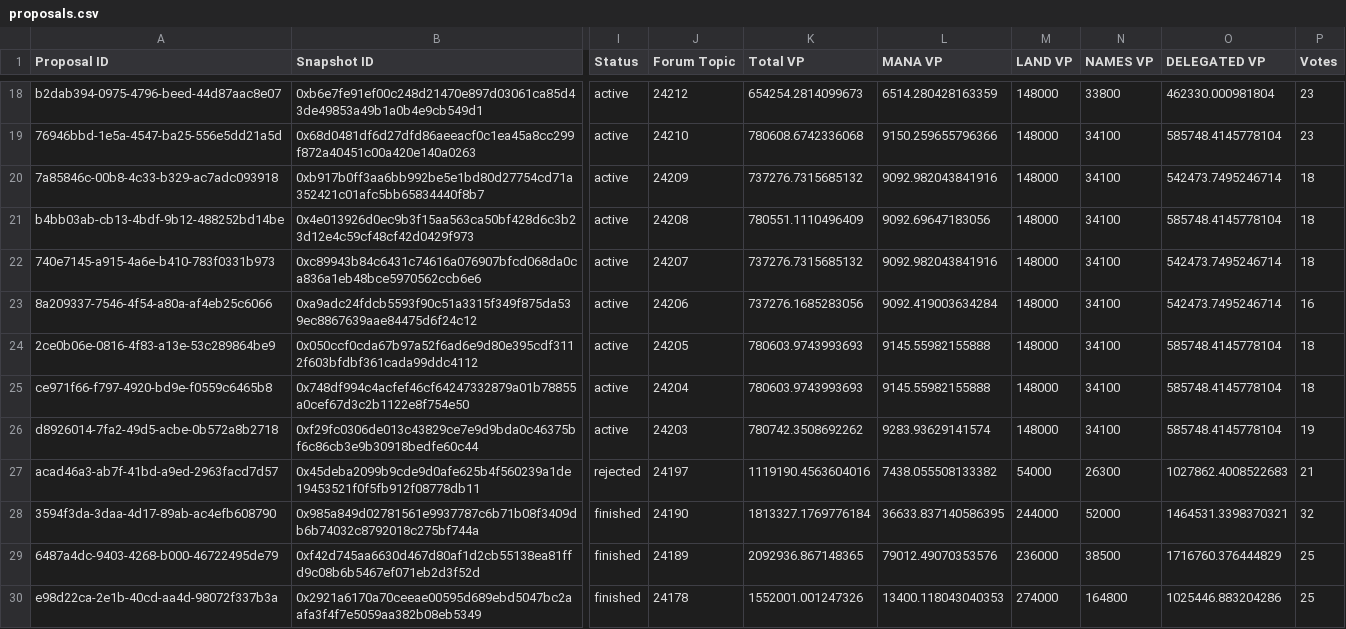
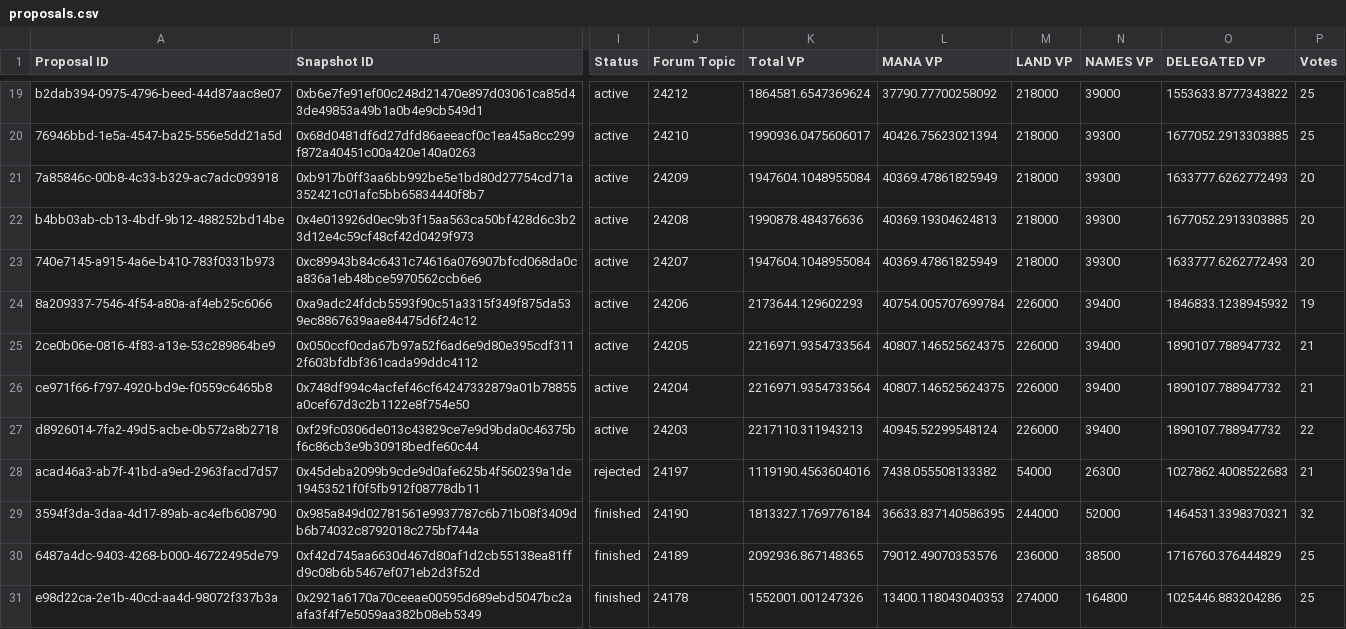
Before and after one commit to Decentraland-DAO/transparency, a CSV file: proposals.csv, drawn as a sheet; only a part is shown, gaps mark what is left out; addresses are those after the commit; the diff covers the shown part only; the diff names each change by its address in the sheet, - before the commit and + after, or states it on an @@ line.

```diff
--- a/proposals.csv
+++ b/proposals.csv
-K19 (Total VP): 654254.2814099673
+K19 (Total VP): 1864581.6547369624
-L19 (MANA VP): 6514.280428163359
+L19 (MANA VP): 37790.77700258092
-M19:M23 (LAND VP): 148000
+M19:M23 (LAND VP): 218000
-N19 (NAMES VP): 33800
+N19 (NAMES VP): 39000
-O19 (DELEGATED VP): 462330.000981804
+O19 (DELEGATED VP): 1553633.8777343822
-P19:P20 (Votes): 23
+P19:P20 (Votes): 25
-K20 (Total VP): 780608.6742336068
+K20 (Total VP): 1990936.0475606017
-L20 (MANA VP): 9150.259655796366
+L20 (MANA VP): 40426.75623021394
-N20:N23 (NAMES VP): 34100
+N20:N23 (NAMES VP): 39300
-O20 (DELEGATED VP): 585748.4145778104
+O20 (DELEGATED VP): 1677052.2913303885
-K21 (Total VP): 737276.7315685132
+K21 (Total VP): 1947604.1048955084
-L21 (MANA VP): 9092.982043841916
+L21 (MANA VP): 40369.47861825949
-O21 (DELEGATED VP): 542473.7495246714
+O21 (DELEGATED VP): 1633777.6262772493
-P21:P23 (Votes): 18
+P21:P23 (Votes): 20
-K22 (Total VP): 780551.1110496409
+K22 (Total VP): 1990878.484376636
-L22 (MANA VP): 9092.69647183056
+L22 (MANA VP): 40369.19304624813
-O22 (DELEGATED VP): 585748.4145778104
+O22 (DELEGATED VP): 1677052.2913303885
-K23 (Total VP): 737276.7315685132
+K23 (Total VP): 1947604.1048955084
-L23 (MANA VP): 9092.982043841916
+L23 (MANA VP): 40369.47861825949
-O23 (DELEGATED VP): 542473.7495246714
+O23 (DELEGATED VP): 1633777.6262772493
-K24 (Total VP): 737276.1685283056
+K24 (Total VP): 2173644.129602293
-L24 (MANA VP): 9092.419003634284
+L24 (MANA VP): 40754.005707699784
-M24:M27 (LAND VP): 148000
+M24:M27 (LAND VP): 226000
-N24:N27 (NAMES VP): 34100
+N24:N27 (NAMES VP): 39400
-O24 (DELEGATED VP): 542473.7495246714
+O24 (DELEGATED VP): 1846833.1238945932
-P24 (Votes): 16
+P24 (Votes): 19
-K25:K26 (Total VP): 780603.9743993693
+K25:K26 (Total VP): 2216971.9354733564
-L25:L26 (MANA VP): 9145.55982155888
+L25:L26 (MANA VP): 40807.146525624375
-O25:O27 (DELEGATED VP): 585748.4145778104
+O25:O27 (DELEGATED VP): 1890107.788947732
-P25:P26 (Votes): 18
+P25:P26 (Votes): 21
-K27 (Total VP): 780742.3508692262
+K27 (Total VP): 2217110.311943213
-L27 (MANA VP): 9283.93629141574
+L27 (MANA VP): 40945.52299548124
-P27 (Votes): 19
+P27 (Votes): 22
```
Also changed, not shown: 1 added row and 96 edited cells elsewhere in this file, balances.csv, members.csv, 7 other files.
